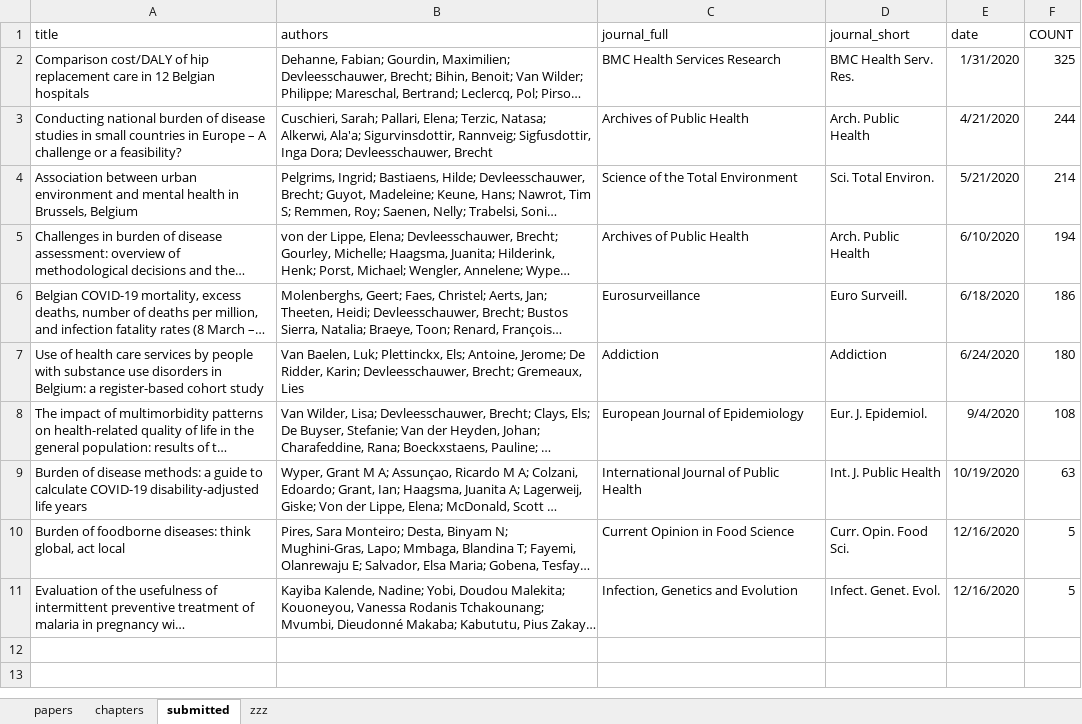
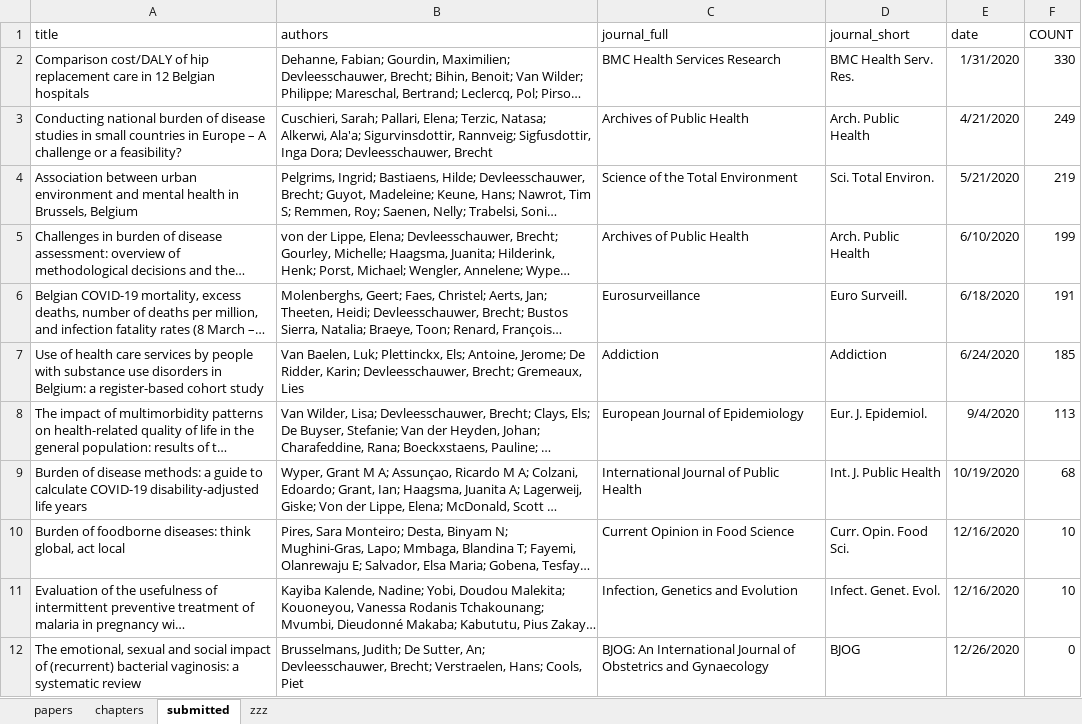
Before and after one commit to brechtdv/vitae, an Excel workbook: publications.xlsx, sheet submitted, drawn as a sheet; long unchanged cells end in …; values as stored, in another font and other column widths than the file's, no borders; table styles not drawn; the diff names each change by its address in the sheet, - before the commit and + after, or states it on an @@ line.

```diff
--- a/publications.xlsx (sheet submitted)
+++ b/publications.xlsx (sheet submitted)
-F2 (COUNT): 325
+F2 (COUNT): 330
-F3 (COUNT): 244
+F3 (COUNT): 249
-F4 (COUNT): 214
+F4 (COUNT): 219
-F5 (COUNT): 194
+F5 (COUNT): 199
-F6 (COUNT): 186
+F6 (COUNT): 191
-F7 (COUNT): 180
+F7 (COUNT): 185
-F8 (COUNT): 108
+F8 (COUNT): 113
-F9 (COUNT): 63
+F9 (COUNT): 68
-F10:F11 (COUNT): 5
+F10:F11 (COUNT): 10
+row 12: The emotional, sexual and social impact of (recurrent) bacterial vaginosis: a systematic review | Brusselmans, Judith; De Sutter, An; Devleesschauwer, Brecht; Verstraelen, Hans; Cools, Piet | BJOG: An International Journal of Obstetrics and Gynaecology | BJOG | 12/26/2020 | 0
```
Also changed, not shown: sheet zzz, 2 other files.
